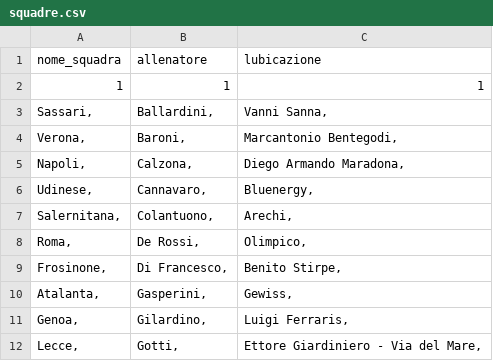
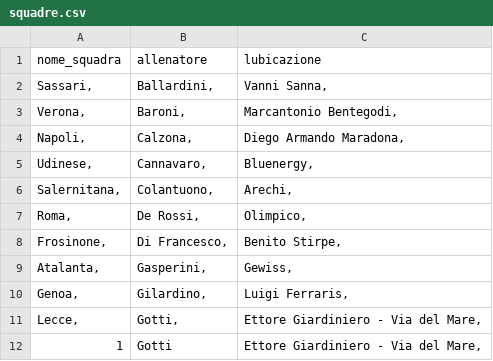
Before and after one commit to speranza493/squadre_calcio, a CSV file: Dati/squadre.csv, drawn as a sheet; removed rows and columns are numbered as before the commit, all else as after; the diff names each change by its address in the sheet, - before the commit and + after, or states it on an @@ line.

```diff
--- a/Dati/squadre.csv
+++ b/Dati/squadre.csv
-row 2: 1 | 1 | 1
+row 12: 1 | Gotti | Ettore Giardiniero - Via del Mare,
```
Also changed, not shown: 4 other files.
